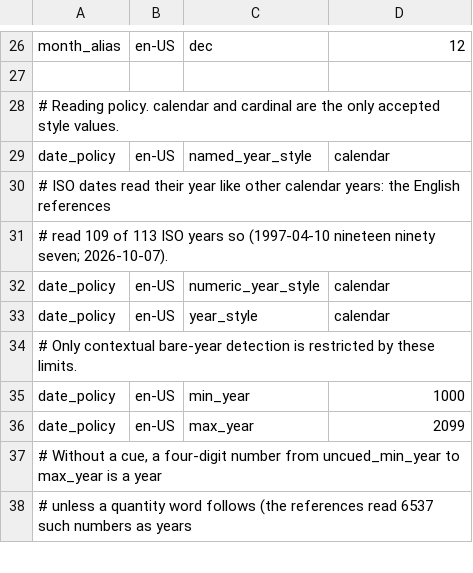
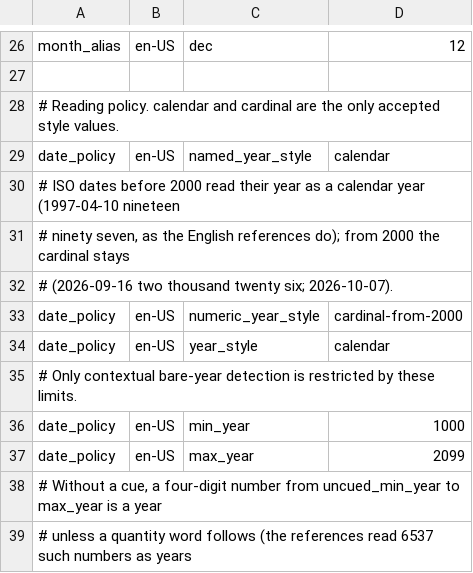
Before and after one commit to hunydev/tts-text-frontend, a TSV file: resources/languages/en-US/rules/dates.tsv, drawn as a sheet; only a part is shown, gaps mark what is left out.

```diff
--- a/resources/languages/en-US/rules/dates.tsv
+++ b/resources/languages/en-US/rules/dates.tsv
@@ -29,5 +29,6 @@ month_alias	en-US	dec	12
 date_policy	en-US	named_year_style	calendar
-# ISO dates read their year like other calendar years: the English references
-# read 109 of 113 ISO years so (1997-04-10 nineteen ninety seven; 2026-10-07).
-date_policy	en-US	numeric_year_style	calendar
+# ISO dates before 2000 read their year as a calendar year (1997-04-10 nineteen
+# ninety seven, as the English references do); from 2000 the cardinal stays
+# (2026-09-16 two thousand twenty six; 2026-10-07).
+date_policy	en-US	numeric_year_style	cardinal-from-2000
 date_policy	en-US	year_style	calendar
```
Also changed, not shown: 8 other files.
